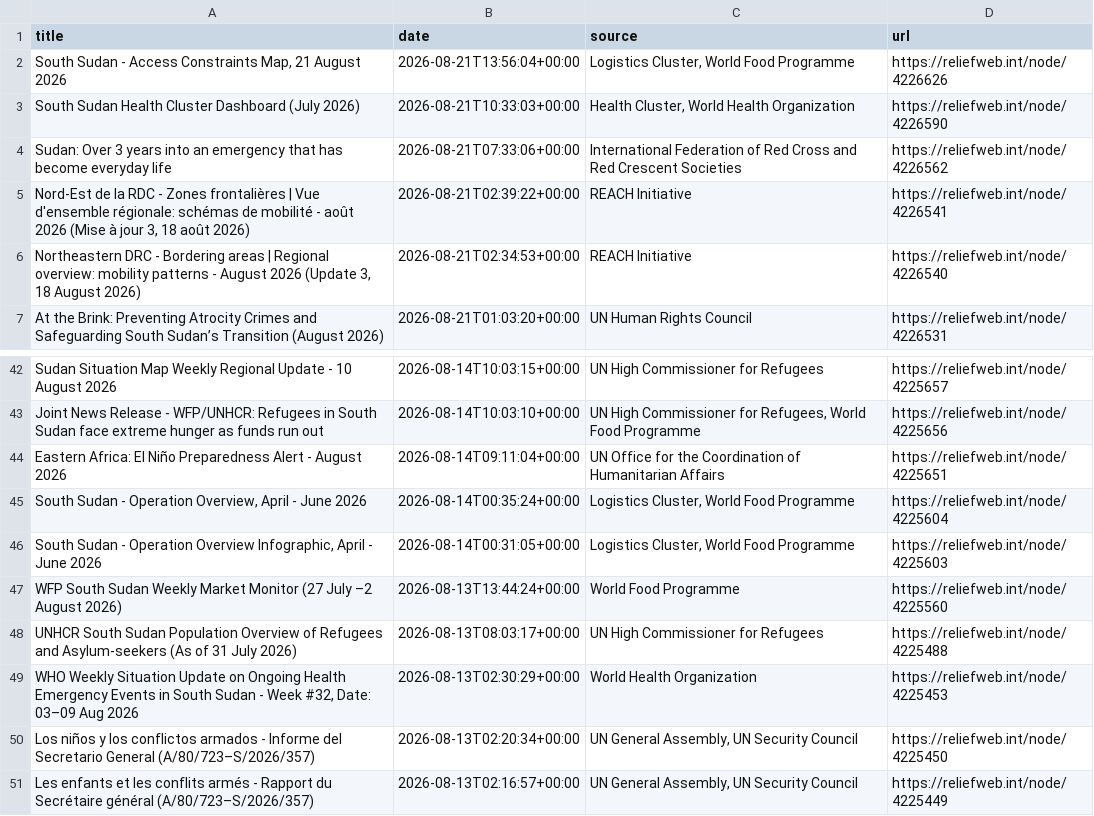
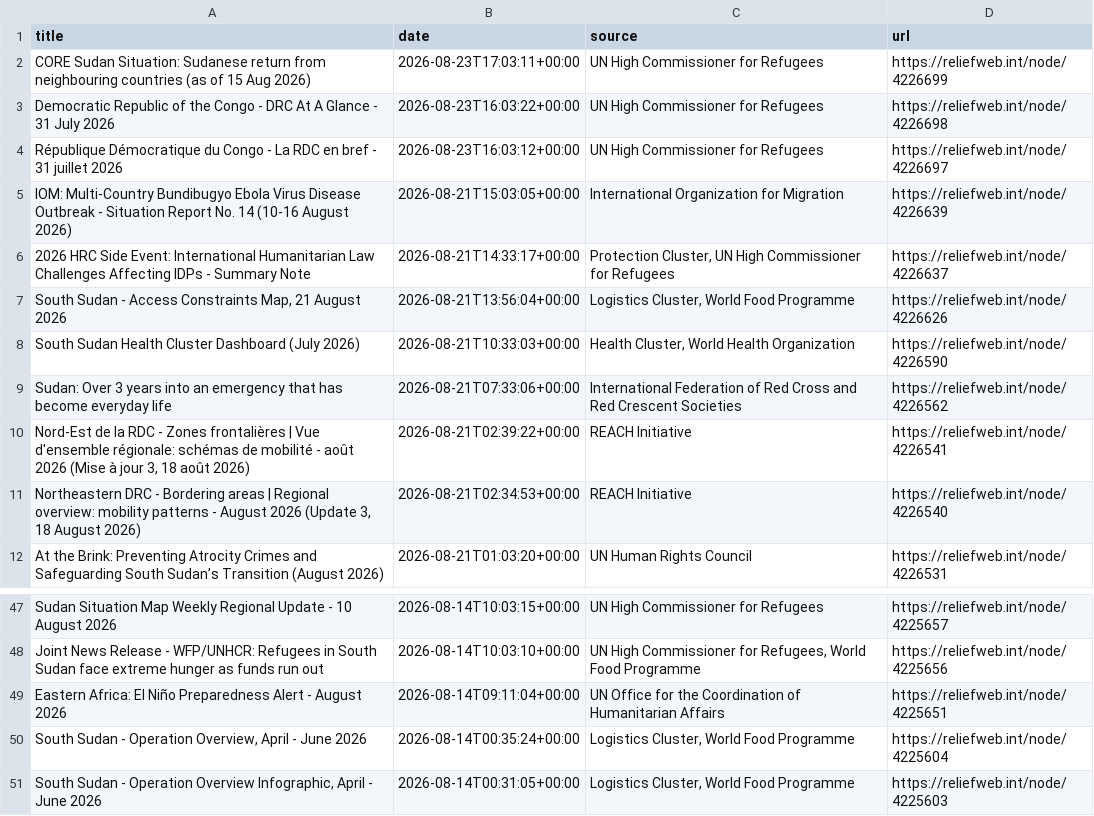
Before and after one commit to jayasekhon/South-Sudan-Dashboard, a CSV file: data/humanitarian_updates.csv, drawn as a sheet; only a part is shown, gaps mark what is left out; removed rows and columns are numbered as before the commit, all else as after; the diff names each change by its address in the sheet, - before the commit and + after, or states it on an @@ line.

```diff
--- a/data/humanitarian_updates.csv
+++ b/data/humanitarian_updates.csv
+row 2: CORE Sudan Situation: Sudanese return from neighbouring countries (as of 15 Aug 2026) | 2026-08-23T17:03:11+00:00 | UN High Commissioner for Refugees | https://reliefweb.int/node/4226699
+row 3: Democratic Republic of the Congo - DRC At A Glance - 31 July 2026 | 2026-08-23T16:03:22+00:00 | UN High Commissioner for Refugees | https://reliefweb.int/node/4226698
+row 4: République Démocratique du Congo - La RDC en bref - 31 juillet 2026 | 2026-08-23T16:03:12+00:00 | UN High Commissioner for Refugees | https://reliefweb.int/node/4226697
+row 5: IOM: Multi-Country Bundibugyo Ebola Virus Disease Outbreak - Situation Report No. 14 (10-16 August 2026) | 2026-08-21T15:03:05+00:00 | International Organization for Migration | https://reliefweb.int/node/4226639
+row 6: 2026 HRC Side Event: International Humanitarian Law Challenges Affecting IDPs - Summary Note | 2026-08-21T14:33:17+00:00 | Protection Cluster, UN High Commissioner for Refugees | https://reliefweb.int/node/4226637
-row 47: WFP South Sudan Weekly Market Monitor (27 July –2 August 2026) | 2026-08-13T13:44:24+00:00 | World Food Programme | https://reliefweb.int/node/4225560
-row 48: UNHCR South Sudan Population Overview of Refugees and Asylum-seekers (As of 31 July 2026) | 2026-08-13T08:03:17+00:00 | UN High Commissioner for Refugees | https://reliefweb.int/node/4225488
-row 49: WHO Weekly Situation Update on Ongoing Health Emergency Events in South Sudan - Week #32, Date: 03–09 Aug 2026 | 2026-08-13T02:30:29+00:00 | World Health Organization | https://reliefweb.int/node/4225453
-row 50: Los niños y los conflictos armados - Informe del Secretario General (A/80/723–S/2026/357) | 2026-08-13T02:20:34+00:00 | UN General Assembly, UN Security Council | https://reliefweb.int/node/4225450
-row 51: Les enfants et les conflits armés - Rapport du Secrétaire général (A/80/723–S/2026/357) | 2026-08-13T02:16:57+00:00 | UN General Assembly, UN Security Council | https://reliefweb.int/node/4225449
```
Also changed, not shown: data/appeals.csv, data/field_reports.csv, 3 other files.
